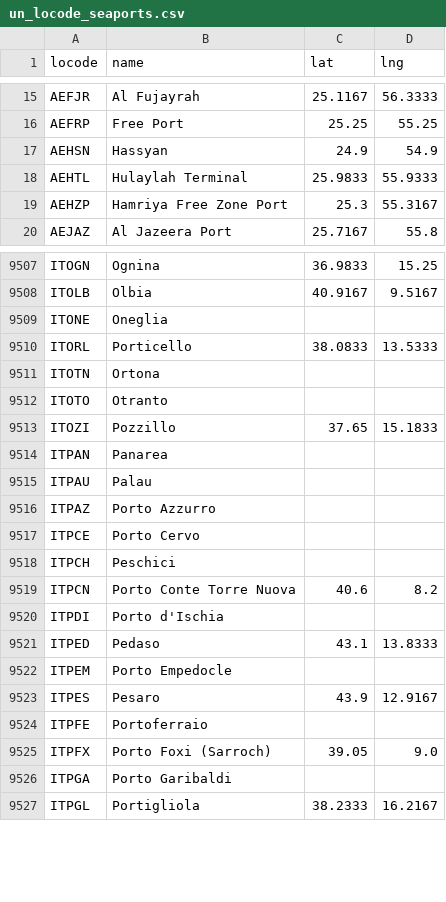
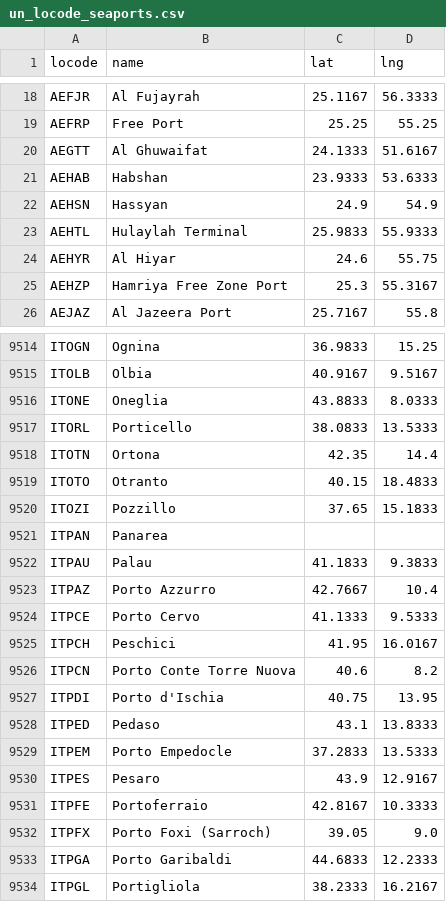
Before and after one commit to Trackberry/seaports, a CSV file: data/un_locode_seaports.csv, drawn as a sheet; only a part is shown, gaps mark what is left out; the diff covers the shown part only.

```diff
--- a/data/un_locode_seaports.csv
+++ b/data/un_locode_seaports.csv
@@ -16,4 +19,7 @@ AEFJR,Al Fujayrah,25.1167,56.3333
 AEFRP,Free Port,25.25,55.25
+AEGTT,Al Ghuwaifat,24.1333,51.6167
+AEHAB,Habshan,23.9333,53.6333
 AEHSN,Hassyan,24.9,54.9
 AEHTL,Hulaylah Terminal,25.9833,55.9333
+AEHYR,Al Hiyar,24.6,55.75
 AEHZP,Hamriya Free Zone Port,25.3,55.3167
@@ -9508,20 +9515,20 @@ ITOGN,Ognina,36.9833,15.25
 ITOLB,Olbia,40.9167,9.5167
-ITONE,Oneglia,,
+ITONE,Oneglia,43.8833,8.0333
 ITORL,Porticello,38.0833,13.5333
-ITOTN,Ortona,,
-ITOTO,Otranto,,
+ITOTN,Ortona,42.35,14.4
+ITOTO,Otranto,40.15,18.4833
 ITOZI,Pozzillo,37.65,15.1833
 ITPAN,Panarea,,
-ITPAU,Palau,,
-ITPAZ,Porto Azzurro,,
-ITPCE,Porto Cervo,,
-ITPCH,Peschici,,
+ITPAU,Palau,41.1833,9.3833
+ITPAZ,Porto Azzurro,42.7667,10.4
+ITPCE,Porto Cervo,41.1333,9.5333
+ITPCH,Peschici,41.95,16.0167
 ITPCN,Porto Conte Torre Nuova,40.6,8.2
-ITPDI,Porto d'Ischia,,
+ITPDI,Porto d'Ischia,40.75,13.95
 ITPED,Pedaso,43.1,13.8333
-ITPEM,Porto Empedocle,,
+ITPEM,Porto Empedocle,37.2833,13.5333
 ITPES,Pesaro,43.9,12.9167
-ITPFE,Portoferraio,,
+ITPFE,Portoferraio,42.8167,10.3333
 ITPFX,Porto Foxi (Sarroch),39.05,9.0
-ITPGA,Porto Garibaldi,,
+ITPGA,Porto Garibaldi,44.6833,12.2333
 ITPGL,Portigliola,38.2333,16.2167
```
Also changed, not shown: 4 added rows and 118 edited cells elsewhere in this file, 2 other files.
